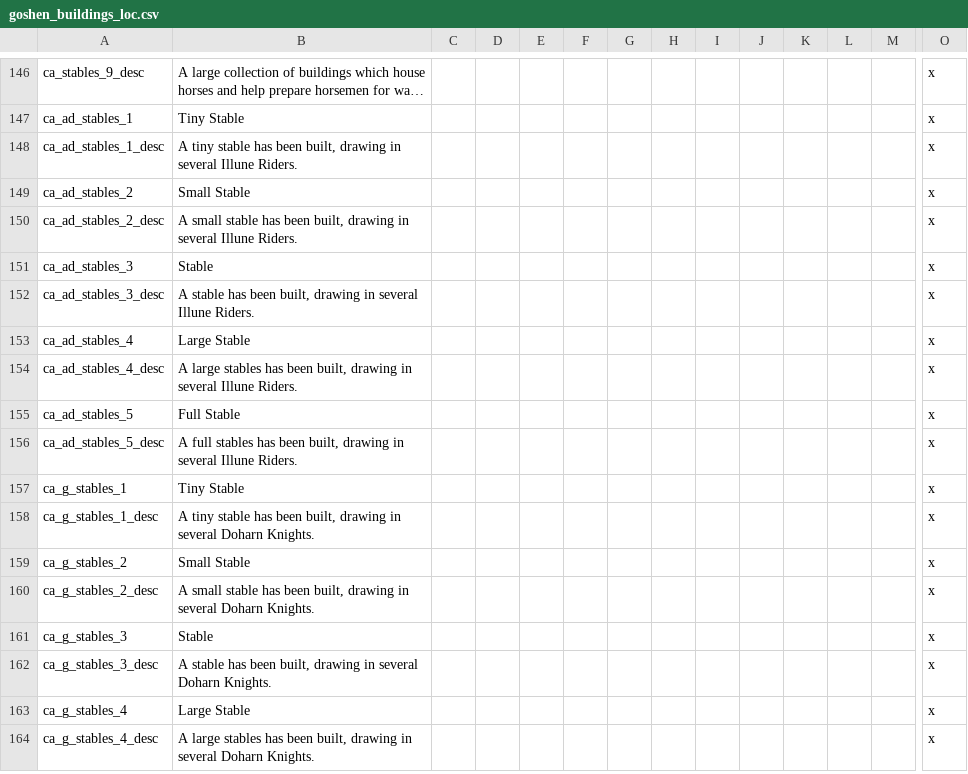
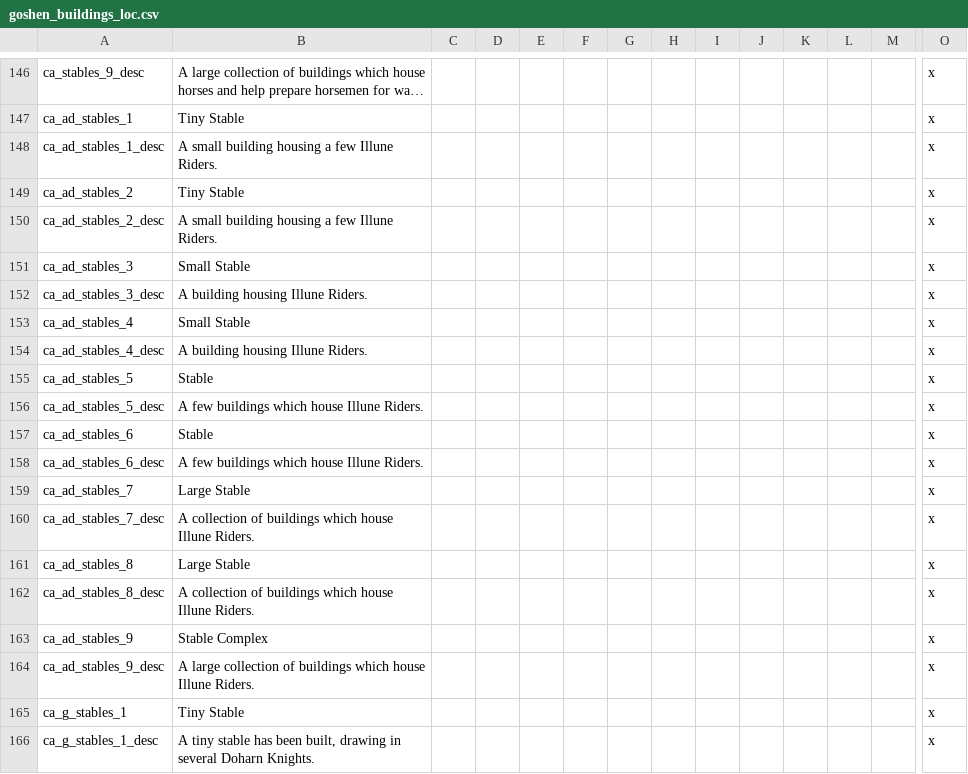
Before and after one commit to SinStar87/Goshen-Sagas, a CSV file: Goshen Sagas/localisation/goshen_buildings_loc.csv, drawn as a sheet; only a part is shown, gaps mark what is left out; the shorter side is filled out with more unchanged rows; long unchanged cells end in …; rows hold the shown columns only; the diff names each change by its address in the sheet, - before the commit and + after, or states it on an @@ line.

```diff
--- a/Goshen Sagas/localisation/goshen_buildings_loc.csv
+++ b/Goshen Sagas/localisation/goshen_buildings_loc.csv
-B148: A tiny stable has been built, drawing in several Illune Riders.
+B148: A small building housing a few Illune Riders.
-B149: Small Stable
+B149: Tiny Stable
-B150: A small stable has been built, drawing in several Illune Riders.
+B150: A small building housing a few Illune Riders.
-B151: Stable
+B151: Small Stable
-B152: A stable has been built, drawing in several Illune Riders.
+B152: A building housing Illune Riders.
-B153: Large Stable
+B153: Small Stable
-B154: A large stables has been built, drawing in several Illune Riders.
+B154: A building housing Illune Riders.
-B155: Full Stable
+B155: Stable
-B156: A full stables has been built, drawing in several Illune Riders.
+B156: A few buildings which house Illune Riders.
+row 157: ca_ad_stables_6 | Stable |  |  |  |  |  |  |  |  |  |  |  | x
+row 158: ca_ad_stables_6_desc | A few buildings which house Illune Riders. |  |  |  |  |  |  |  |  |  |  |  | x
+row 159: ca_ad_stables_7 | Large Stable |  |  |  |  |  |  |  |  |  |  |  | x
+row 160: ca_ad_stables_7_desc | A collection of buildings which house Illune Riders. |  |  |  |  |  |  |  |  |  |  |  | x
+row 161: ca_ad_stables_8 | Large Stable |  |  |  |  |  |  |  |  |  |  |  | x
+row 162: ca_ad_stables_8_desc | A collection of buildings which house Illune Riders. |  |  |  |  |  |  |  |  |  |  |  | x
+row 163: ca_ad_stables_9 | Stable Complex |  |  |  |  |  |  |  |  |  |  |  | x
+row 164: ca_ad_stables_9_desc | A large collection of buildings which house Illune Riders. |  |  |  |  |  |  |  |  |  |  |  | x
```
Also changed, not shown: 7 other files.
